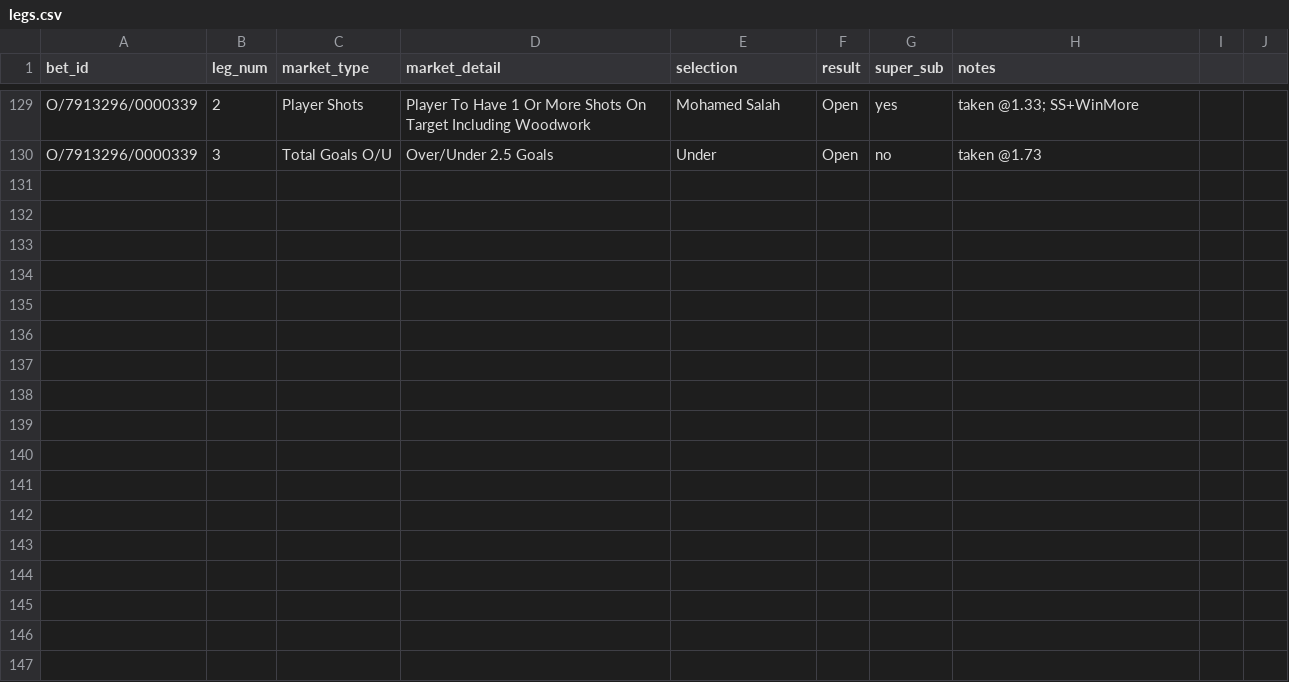
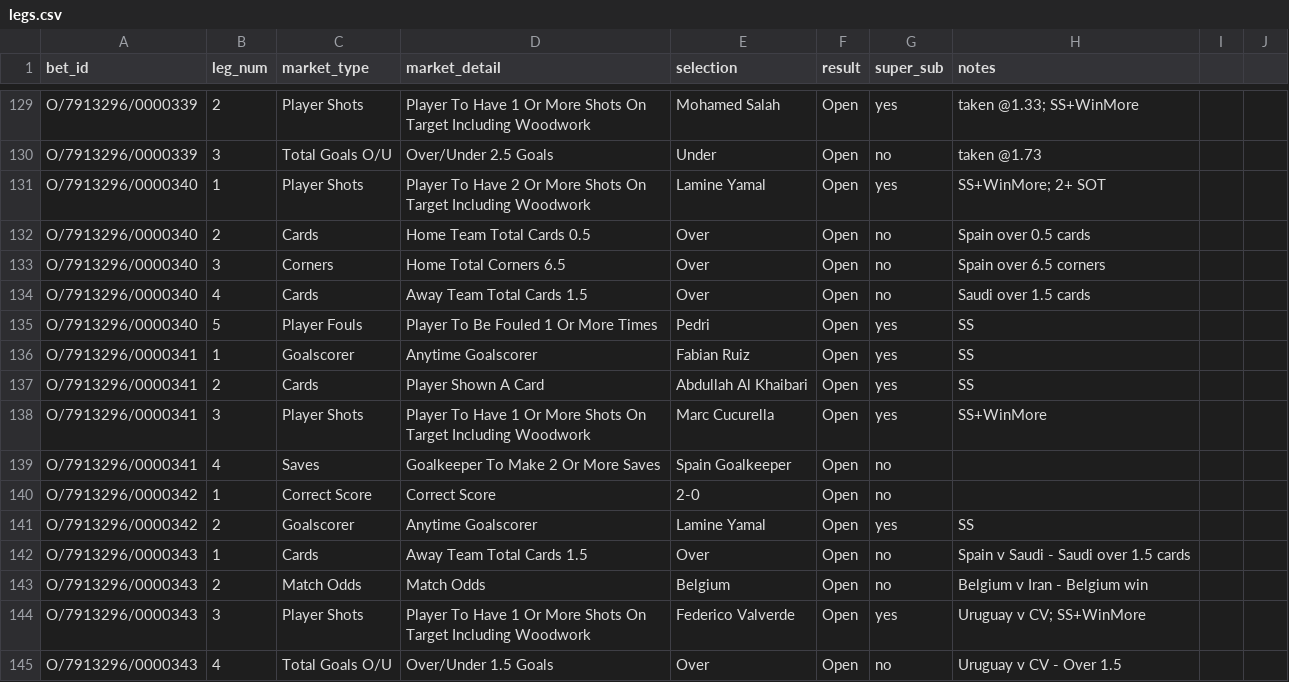
Before and after one commit to EmptyCornmeal/wc2026-bets, a CSV file: data/legs.csv, drawn as a sheet; only a part is shown, gaps mark what is left out; the diff names each change by its address in the sheet, - before the commit and + after, or states it on an @@ line.

```diff
--- a/data/legs.csv
+++ b/data/legs.csv
+row 131: O/7913296/0000340 | 1 | Player Shots | Player To Have 2 Or More Shots On Target Including Woodwork | Lamine Yamal | Open | yes | SS+WinMore; 2+ SOT
+row 132: O/7913296/0000340 | 2 | Cards | Home Team Total Cards 0.5 | Over | Open | no | Spain over 0.5 cards
+row 133: O/7913296/0000340 | 3 | Corners | Home Total Corners 6.5 | Over | Open | no | Spain over 6.5 corners
+row 134: O/7913296/0000340 | 4 | Cards | Away Team Total Cards 1.5 | Over | Open | no | Saudi over 1.5 cards
+row 135: O/7913296/0000340 | 5 | Player Fouls | Player To Be Fouled 1 Or More Times | Pedri | Open | yes | SS
+row 136: O/7913296/0000341 | 1 | Goalscorer | Anytime Goalscorer | Fabian Ruiz | Open | yes | SS
+row 137: O/7913296/0000341 | 2 | Cards | Player Shown A Card | Abdullah Al Khaibari | Open | yes | SS
+row 138: O/7913296/0000341 | 3 | Player Shots | Player To Have 1 Or More Shots On Target Including Woodwork | Marc Cucurella | Open | yes | SS+WinMore
+row 139: O/7913296/0000341 | 4 | Saves | Goalkeeper To Make 2 Or More Saves | Spain Goalkeeper | Open | no
+row 140: O/7913296/0000342 | 1 | Correct Score | Correct Score | 2-0 | Open | no
+row 141: O/7913296/0000342 | 2 | Goalscorer | Anytime Goalscorer | Lamine Yamal | Open | yes | SS
+row 142: O/7913296/0000343 | 1 | Cards | Away Team Total Cards 1.5 | Over | Open | no | Spain v Saudi - Saudi over 1.5 cards
+row 143: O/7913296/0000343 | 2 | Match Odds | Match Odds | Belgium | Open | no | Belgium v Iran - Belgium win
+row 144: O/7913296/0000343 | 3 | Player Shots | Player To Have 1 Or More Shots On Target Including Woodwork | Federico Valverde | Open | yes | Uruguay v CV; SS+WinMore
+row 145: O/7913296/0000343 | 4 | Total Goals O/U | Over/Under 1.5 Goals | Over | Open | no | Uruguay v CV - Over 1.5
```
Also changed, not shown: data/bets.csv, data/ghost_bets.csv, 2 other files.
